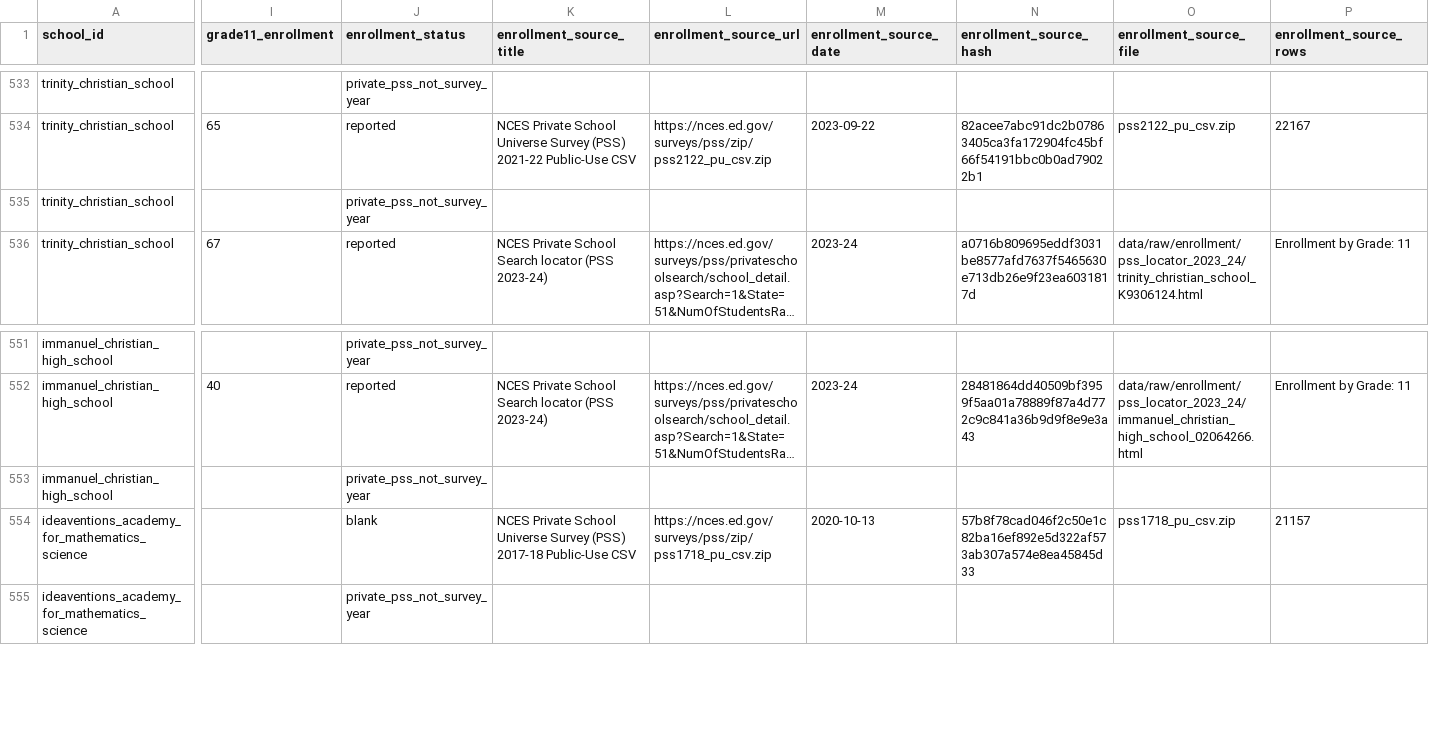
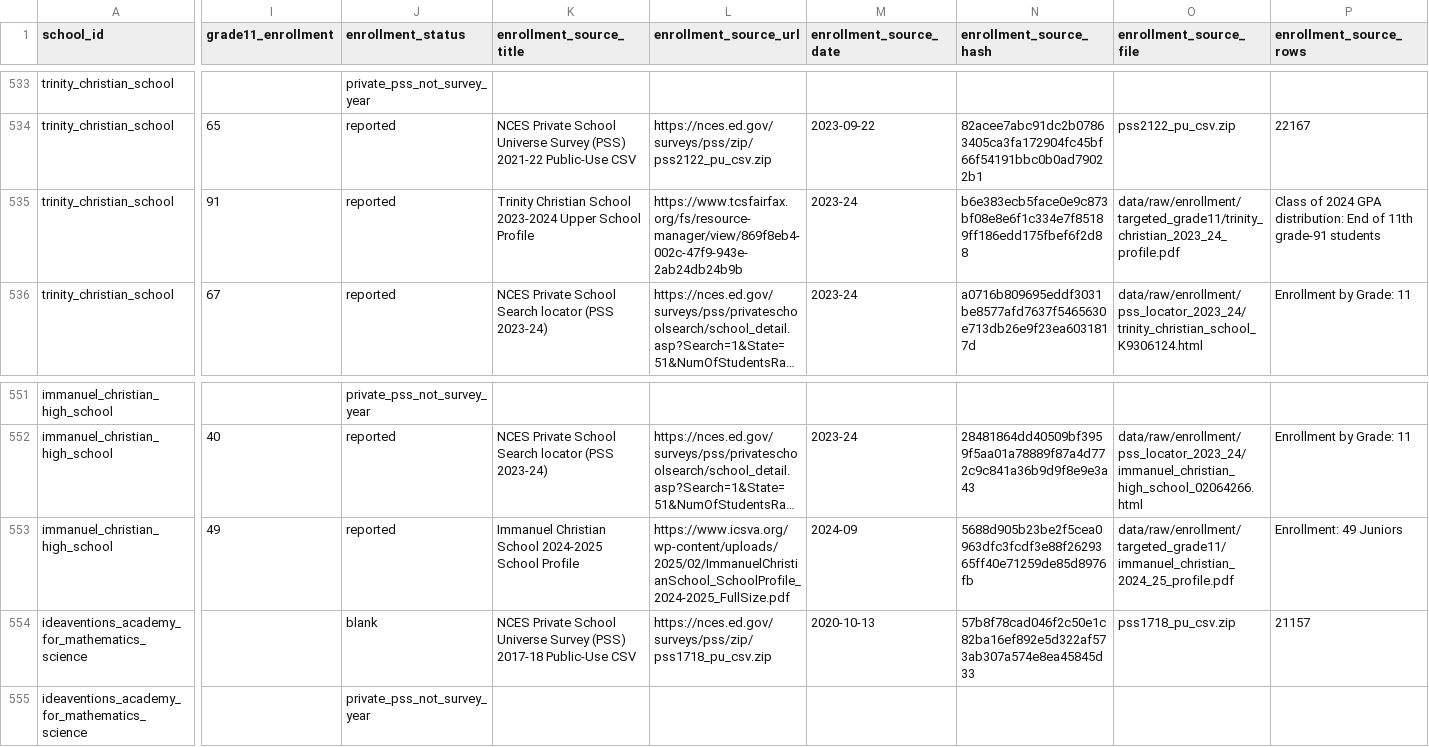
Before and after one commit to vanshkumar/tj-psat-analysis, a CSV file: data/processed/enrollment_panel.csv, drawn as a sheet; only a part is shown, gaps mark what is left out; long unchanged cells end in …; the diff covers the shown part only; the diff names each change by its address in the sheet, - before the commit and + after, or states it on an @@ line.

```diff
--- a/data/processed/enrollment_panel.csv
+++ b/data/processed/enrollment_panel.csv
-I535 (grade11_enrollment): (empty)
+I535 (grade11_enrollment): 91
-J535 (enrollment_status): private_pss_not_survey_year
+J535 (enrollment_status): reported
-K535 (enrollment_source_title): (empty)
+K535 (enrollment_source_title): Trinity Christian School 2023-2024 Upper School Profile
-L535 (enrollment_source_url): (empty)
+L535 (enrollment_source_url): https://www.tcsfairfax.org/fs/resource-manager/view/869f8eb4-002c-47f9-943e-2ab24db24b9b
-M535 (enrollment_source_date): (empty)
+M535 (enrollment_source_date): 2023-24
-N535 (enrollment_source_hash): (empty)
+N535 (enrollment_source_hash): b6e383ecb5face0e9c873bf08e8e6f1c334e7f85189ff186edd175fbef6f2d88
-O535 (enrollment_source_file): (empty)
+O535 (enrollment_source_file): data/raw/enrollment/targeted_grade11/trinity_christian_2023_24_profile.pdf
-P535 (enrollment_source_rows): (empty)
+P535 (enrollment_source_rows): Class of 2024 GPA distribution: End of 11th grade-91 students
-I553 (grade11_enrollment): (empty)
+I553 (grade11_enrollment): 49
-J553 (enrollment_status): private_pss_not_survey_year
+J553 (enrollment_status): reported
-K553 (enrollment_source_title): (empty)
+K553 (enrollment_source_title): Immanuel Christian School 2024-2025 School Profile
-L553 (enrollment_source_url): (empty)
+L553 (enrollment_source_url): https://www.icsva.org/wp-content/uploads/2025/02/ImmanuelChristianSchool_SchoolProfile_2024-2025_FullSize.pdf
-M553 (enrollment_source_date): (empty)
+M553 (enrollment_source_date): 2024-09
-N553 (enrollment_source_hash): (empty)
+N553 (enrollment_source_hash): 5688d905b23be2f5cea0963dfc3fcdf3e88f2629365ff40e71259de85d8976fb
-O553 (enrollment_source_file): (empty)
+O553 (enrollment_source_file): data/raw/enrollment/targeted_grade11/immanuel_christian_2024_25_profile.pdf
-P553 (enrollment_source_rows): (empty)
+P553 (enrollment_source_rows): Enrollment: 49 Juniors
```
Also changed, not shown: 4 edited cells elsewhere in this file, data/sources/targeted_grade11_enrollment.csv, data/sources/virginia_state_selection_unit_totals.csv, 53 other files.
